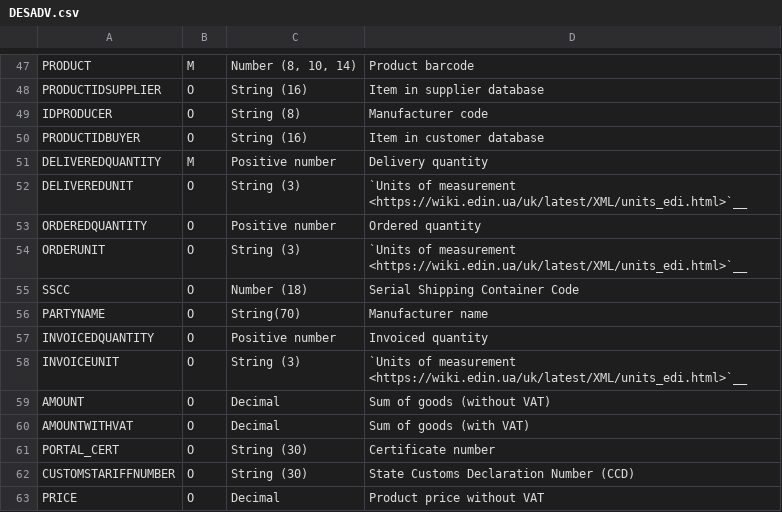
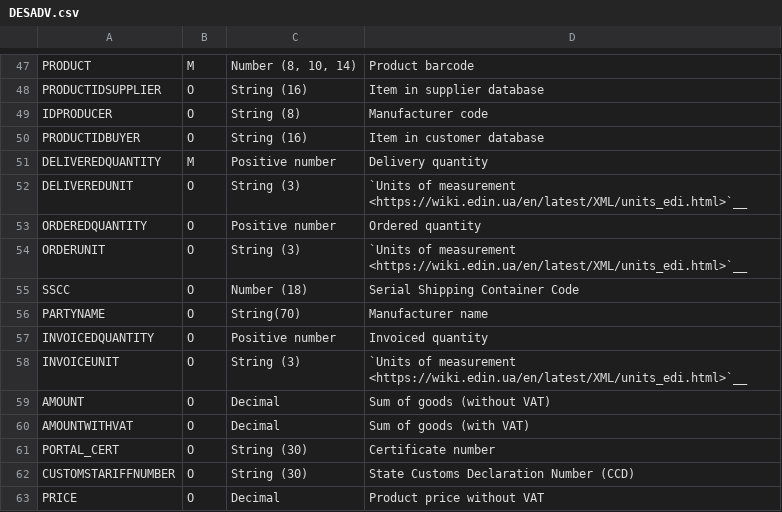
Before and after one commit to EDI-N/Docs_en, a CSV file: docs/XML/files/DESADV.csv, drawn as a sheet; only a part is shown, gaps mark what is left out.

```diff
--- a/docs/XML/files/DESADV.csv
+++ b/docs/XML/files/DESADV.csv
@@ -58,5 +58,5 @@ PRODUCTIDBUYER,O,String (16),Item in customer database
 DELIVEREDQUANTITY,М,Positive number,Delivery quantity
-DELIVEREDUNIT,О,String (3),`Units of measurement <https://wiki.edin.ua/uk/latest/XML/units_edi.html>`__
+DELIVEREDUNIT,О,String (3),`Units of measurement <https://wiki.edin.ua/en/latest/XML/units_edi.html>`__
 ORDEREDQUANTITY,О,Positive number,Ordered quantity
-ORDERUNIT,O,String (3),`Units of measurement <https://wiki.edin.ua/uk/latest/XML/units_edi.html>`__
+ORDERUNIT,O,String (3),`Units of measurement <https://wiki.edin.ua/en/latest/XML/units_edi.html>`__
 SSCC,O,Number (18),Serial Shipping Container Code
@@ -64,3 +64,3 @@ PARTYNAME,O,String(70),Manufacturer name
 INVOICEDQUANTITY,O,Positive number,Invoiced quantity
-INVOICEUNIT,O,String (3),`Units of measurement <https://wiki.edin.ua/uk/latest/XML/units_edi.html>`__
+INVOICEUNIT,O,String (3),`Units of measurement <https://wiki.edin.ua/en/latest/XML/units_edi.html>`__
 AMOUNT,O,Decimal,Sum of goods (without VAT)
```
Also changed, not shown: docs/XML/files/DOCUMENTINVOICE.csv, docs/XML/files/ORDER.csv, 2 other files.
